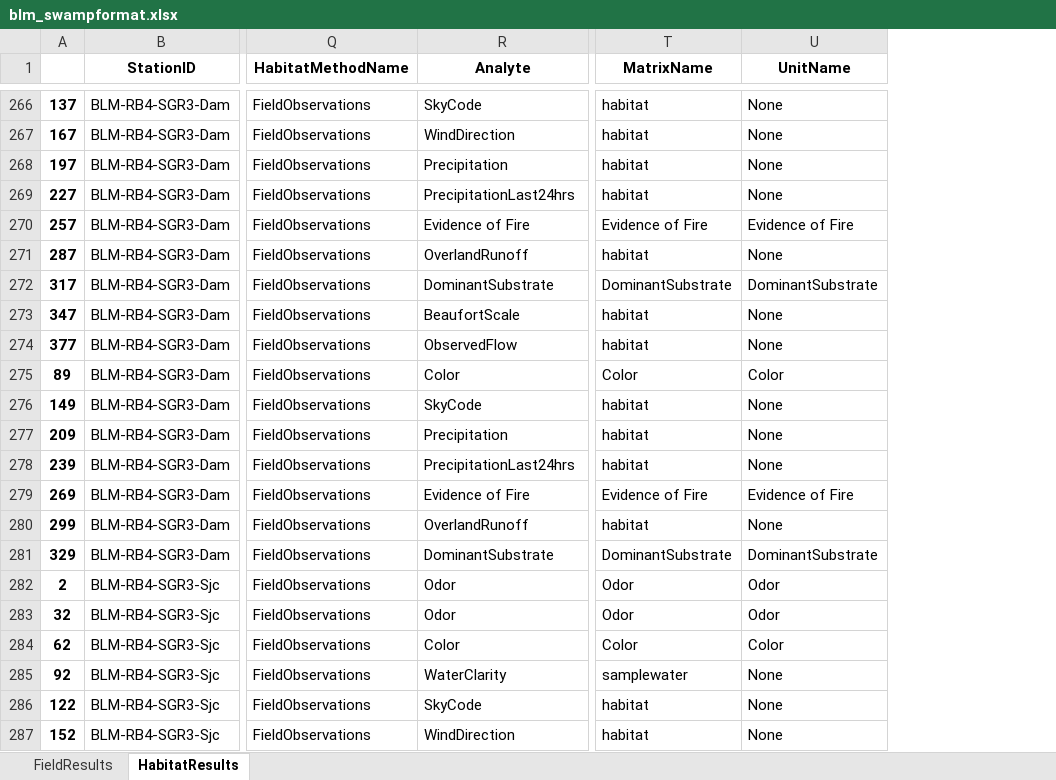
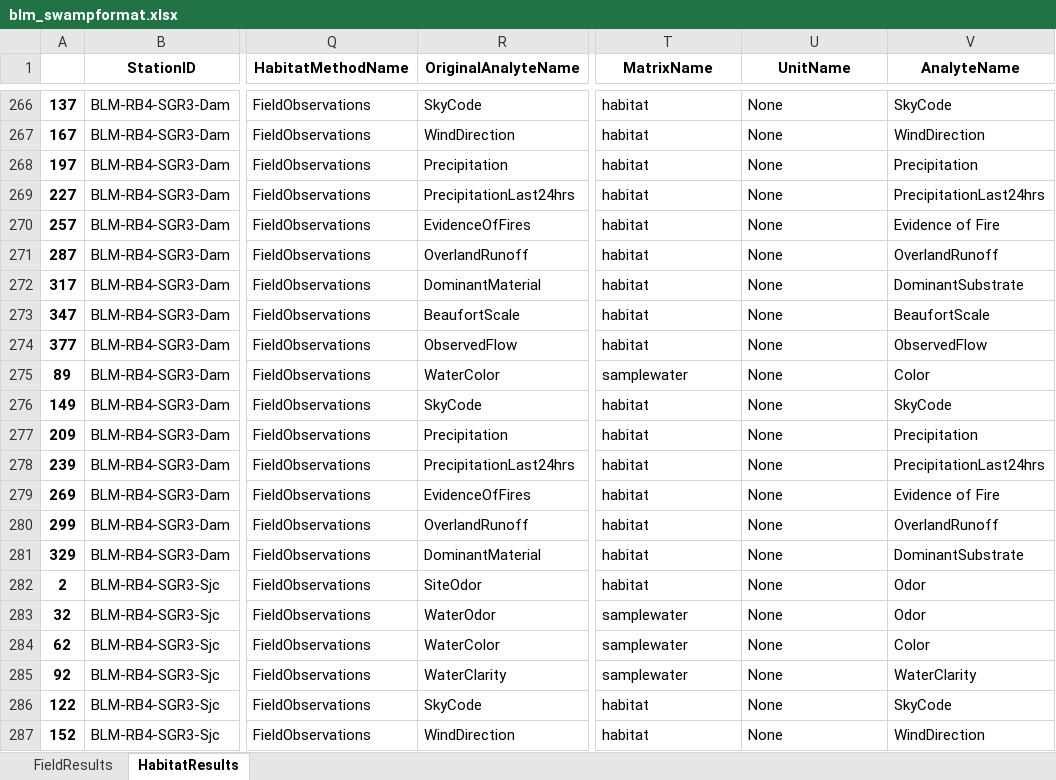
Before and after one commit to SCCWRP/BLM_data_reformatter, an Excel workbook: output/blm_swampformat.xlsx, sheet HabitatResults, drawn as a sheet; only a part is shown, gaps mark what is left out; values as stored, in another font and other column widths than the file's, no borders; the diff covers the shown part only; the diff names each change by its address in the sheet, - before the commit and + after, or states it on an @@ line.

Commit message:
syntactic sugar and preserving original analytename

```diff
--- a/output/blm_swampformat.xlsx (sheet HabitatResults)
+++ b/output/blm_swampformat.xlsx (sheet HabitatResults)
+column V (AnalyteName), rows 266-287: SkyCode | WindDirection | Precipitation | PrecipitationLast24hrs | Evidence of Fire | OverlandRunoff | DominantSubstrate | BeaufortScale | ObservedFlow | Color | SkyCode | Precipitation | PrecipitationLast24hrs | Evidence of Fire | OverlandRunoff | DominantSubstrate | Odor | Odor | Color | WaterClarity | SkyCode | WindDirection
-R1: Analyte
+R1: OriginalAnalyteName
-R270 (OriginalAnalyteName): Evidence of Fire
+R270 (OriginalAnalyteName): EvidenceOfFires
-T270 (MatrixName): Evidence of Fire
+T270 (MatrixName): habitat
-U270 (UnitName): Evidence of Fire
+U270 (UnitName): None
-R272 (OriginalAnalyteName): DominantSubstrate
+R272 (OriginalAnalyteName): DominantMaterial
-T272 (MatrixName): DominantSubstrate
+T272 (MatrixName): habitat
-U272 (UnitName): DominantSubstrate
+U272 (UnitName): None
-R275 (OriginalAnalyteName): Color
+R275 (OriginalAnalyteName): WaterColor
-T275 (MatrixName): Color
+T275 (MatrixName): samplewater
-U275 (UnitName): Color
+U275 (UnitName): None
-R279 (OriginalAnalyteName): Evidence of Fire
+R279 (OriginalAnalyteName): EvidenceOfFires
-T279 (MatrixName): Evidence of Fire
+T279 (MatrixName): habitat
-U279 (UnitName): Evidence of Fire
+U279 (UnitName): None
-R281 (OriginalAnalyteName): DominantSubstrate
+R281 (OriginalAnalyteName): DominantMaterial
-T281 (MatrixName): DominantSubstrate
+T281 (MatrixName): habitat
-U281 (UnitName): DominantSubstrate
+U281 (UnitName): None
-R282 (OriginalAnalyteName): Odor
+R282 (OriginalAnalyteName): SiteOdor
-T282 (MatrixName): Odor
+T282 (MatrixName): habitat
-U282:U283 (UnitName): Odor
+U282:U283 (UnitName): None
-R283 (OriginalAnalyteName): Odor
+R283 (OriginalAnalyteName): WaterOdor
-T283 (MatrixName): Odor
+T283 (MatrixName): samplewater
-R284 (OriginalAnalyteName): Color
+R284 (OriginalAnalyteName): WaterColor
-T284 (MatrixName): Color
+T284 (MatrixName): samplewater
-U284 (UnitName): Color
+U284 (UnitName): None
```
Also changed, not shown: 417 edited cells elsewhere in this sheet, sheet FieldResults, 2 other files.
